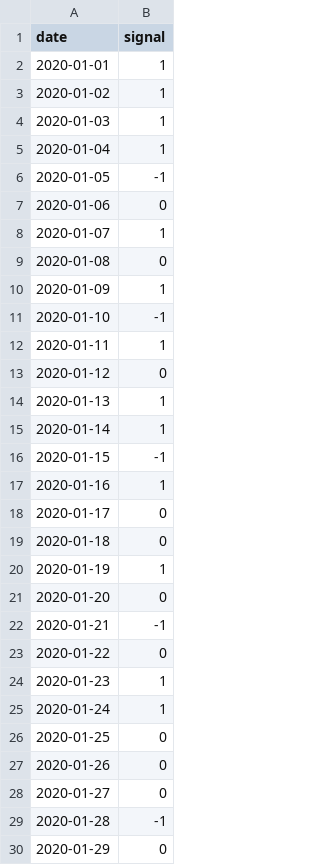
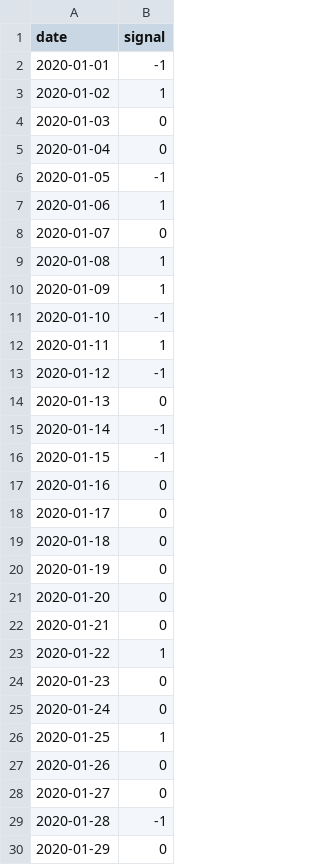
Before and after one commit to brendonhuynhbp-hub/gt-markets, a CSV file: AppDemo/artefacts/BTC/signals_BASE_EMA_D.csv, drawn as a sheet; only a part is shown; the diff covers the shown part only.

```diff
--- a/AppDemo/artefacts/BTC/signals_BASE_EMA_D.csv
+++ b/AppDemo/artefacts/BTC/signals_BASE_EMA_D.csv
@@ -1,10 +1,10 @@
 date,signal
-2020-01-01,1
+2020-01-01,-1
 2020-01-02,1
-2020-01-03,1
-2020-01-04,1
+2020-01-03,0
+2020-01-04,0
 2020-01-05,-1
-2020-01-06,0
-2020-01-07,1
-2020-01-08,0
+2020-01-06,1
+2020-01-07,0
+2020-01-08,1
 2020-01-09,1
@@ -12,16 +12,16 @@ date,signal
 2020-01-11,1
-2020-01-12,0
-2020-01-13,1
-2020-01-14,1
+2020-01-12,-1
+2020-01-13,0
+2020-01-14,-1
 2020-01-15,-1
-2020-01-16,1
+2020-01-16,0
 2020-01-17,0
 2020-01-18,0
-2020-01-19,1
+2020-01-19,0
 2020-01-20,0
-2020-01-21,-1
-2020-01-22,0
-2020-01-23,1
-2020-01-24,1
-2020-01-25,0
+2020-01-21,0
+2020-01-22,1
+2020-01-23,0
+2020-01-24,0
+2020-01-25,1
 2020-01-26,0
```
Also changed, not shown: 51 edited cells elsewhere in this file, AppDemo/artefacts/GOLD/signals_BASE_EMA_D.csv, AppDemo/artefacts/OIL/signals_BASE_EMA_D.csv, 7 other files.
